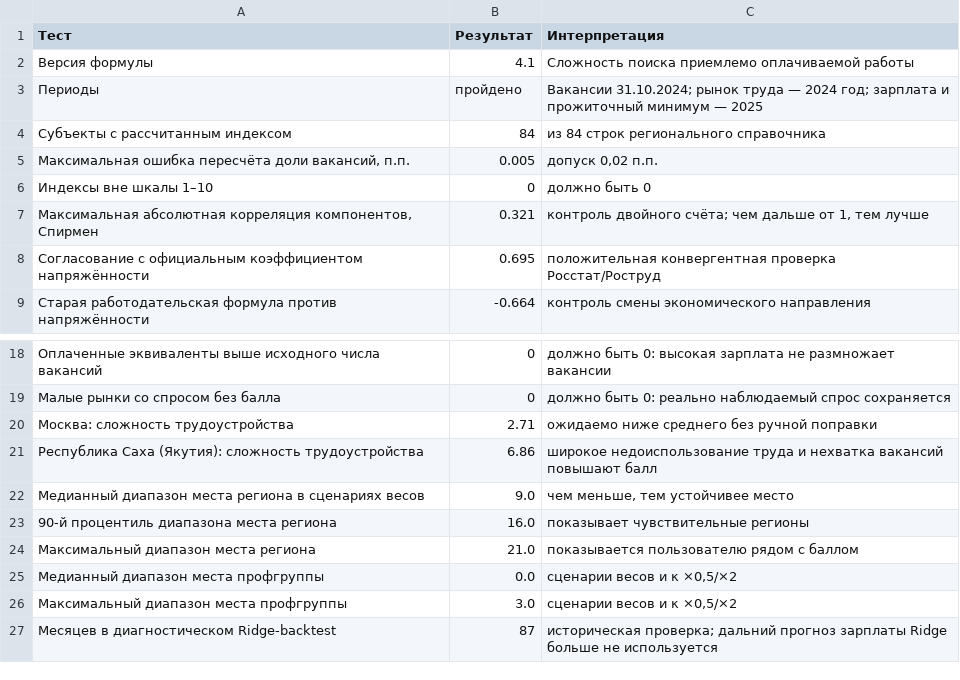
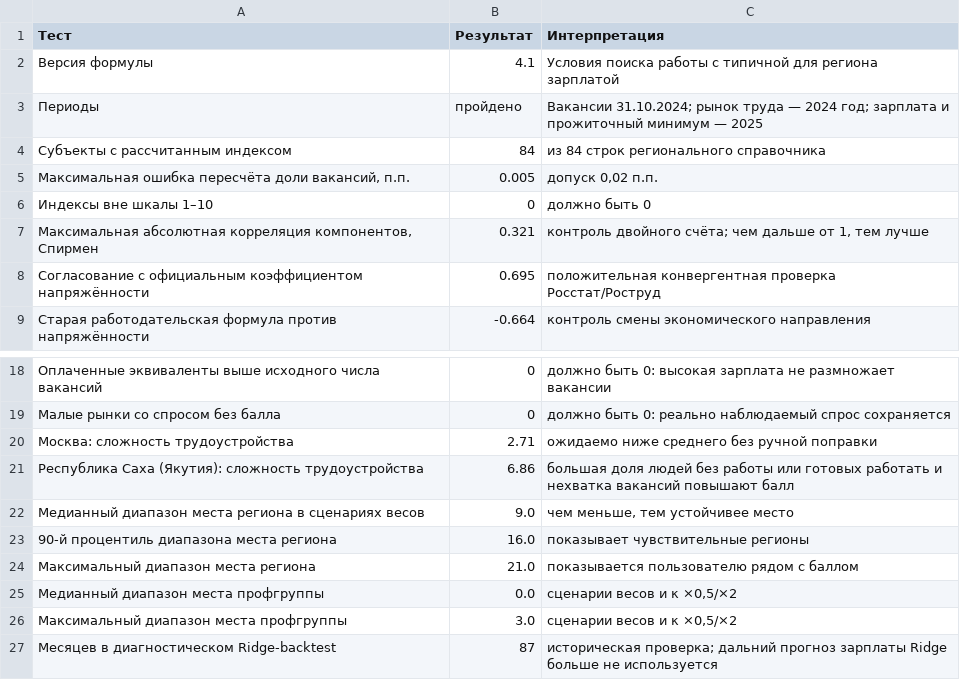
Before and after one commit to levshumski/russian-labor-market-dashboard, a CSV file: index_methodology_audit.csv, drawn as a sheet; only a part is shown, gaps mark what is left out.

```diff
--- a/index_methodology_audit.csv
+++ b/index_methodology_audit.csv
@@ -1,3 +1,3 @@
 Тест,Результат,Интерпретация
-Версия формулы,4.1,Сложность поиска приемлемо оплачиваемой работы
+Версия формулы,4.1,Условия поиска работы с типичной для региона зарплатой
 Периоды,пройдено,Вакансии 31.10.2024; рынок труда — 2024 год; зарплата и прожиточный минимум — 2025
@@ -20,3 +20,3 @@
 Москва: сложность трудоустройства,2.71,ожидаемо ниже среднего без ручной поправки
-Республика Саха (Якутия): сложность трудоустройства,6.86,широкое недоиспользование труда и нехватка вакансий повышают балл
+Республика Саха (Якутия): сложность трудоустройства,6.86,большая доля людей без работы или готовых работать и нехватка вакансий повышают балл
 Медианный диапазон места региона в сценариях весов,9.0,"чем меньше, тем устойчивее место"
```
Also changed, not shown: 6 other files.
